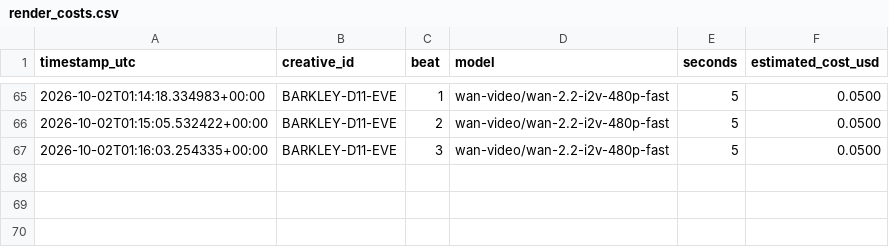
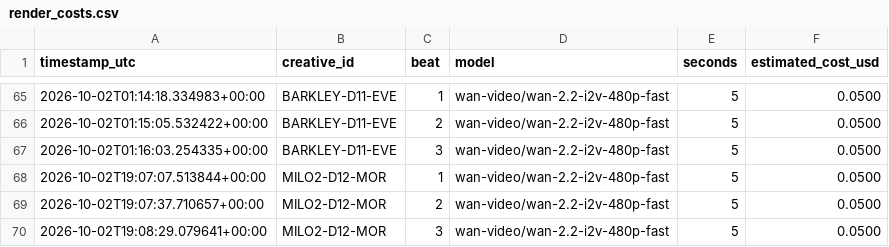
Before and after one commit to dkgrissom-tech/Ora-auto, a CSV file: brands/toolstack/learnings/render_costs.csv, drawn as a sheet; only a part is shown, gaps mark what is left out.

Commit message:
toolstack: render next queued short [skip ci]

```diff
--- a/brands/toolstack/learnings/render_costs.csv
+++ b/brands/toolstack/learnings/render_costs.csv
@@ -67 +67,4 @@ timestamp_utc,creative_id,beat,model,seconds,estimated_cost_usd
 2026-10-02T01:16:03.254335+00:00,BARKLEY-D11-EVE,3,wan-video/wan-2.2-i2v-480p-fast,5,0.0500
+2026-10-02T19:07:07.513844+00:00,MILO2-D12-MOR,1,wan-video/wan-2.2-i2v-480p-fast,5,0.0500
+2026-10-02T19:07:37.710657+00:00,MILO2-D12-MOR,2,wan-video/wan-2.2-i2v-480p-fast,5,0.0500
+2026-10-02T19:08:29.079641+00:00,MILO2-D12-MOR,3,wan-video/wan-2.2-i2v-480p-fast,5,0.0500
```
Also changed, not shown: brands/toolstack/queue.csv, 2 other files.
